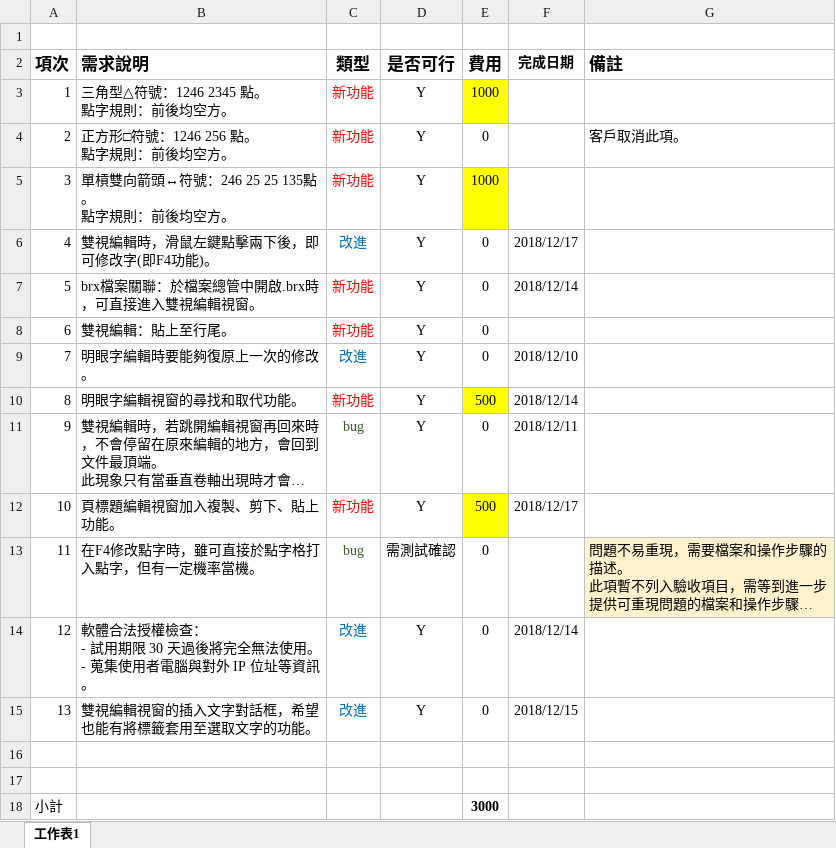
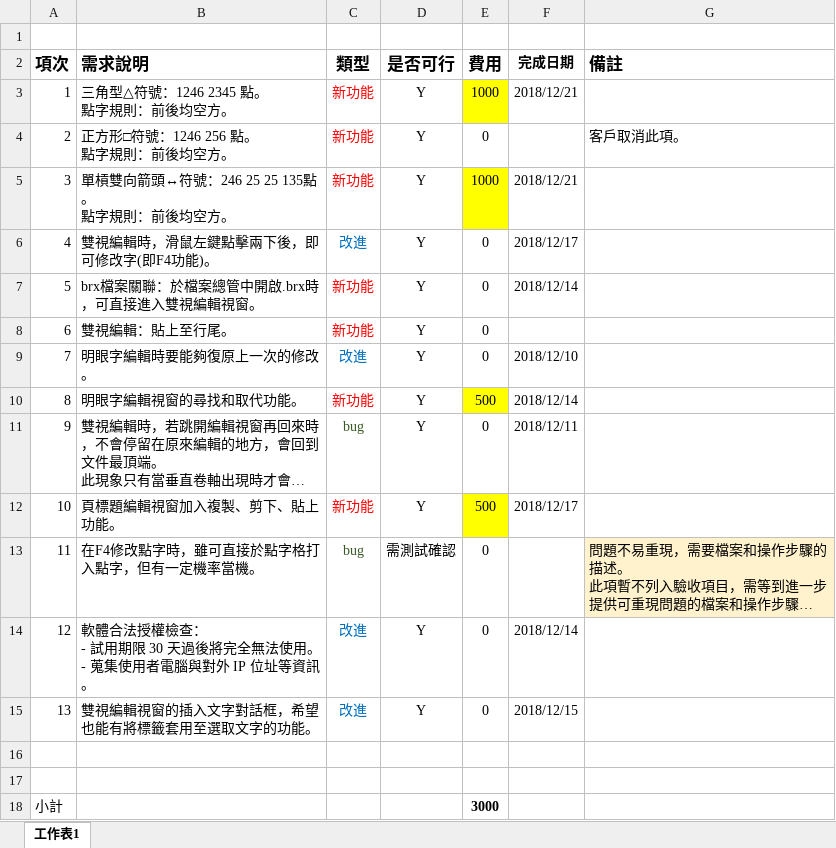
Before and after one commit to braillekit/text-to-braille, an Excel workbook: Doc/需求/201812 台北市視障者家長協會/201812-需求與費用.xlsx, sheet 工作表1, drawn as a sheet; long unchanged cells end in …; values as stored, in another font and other column widths than the file's, no borders; charts and pictures not drawn; the diff names each change by its address in the sheet, - before the commit and + after, or states it on an @@ line.

```diff
--- a/Doc/需求/201812 台北市視障者家長協會/201812-需求與費用.xlsx (sheet 工作表1)
+++ b/Doc/需求/201812 台北市視障者家長協會/201812-需求與費用.xlsx (sheet 工作表1)
-F3 (完成日期): (empty)
+F3 (完成日期): 2018/12/21
-F5 (完成日期): (empty)
+F5 (完成日期): 2018/12/21
```
Also changed, not shown: 7 other files.
